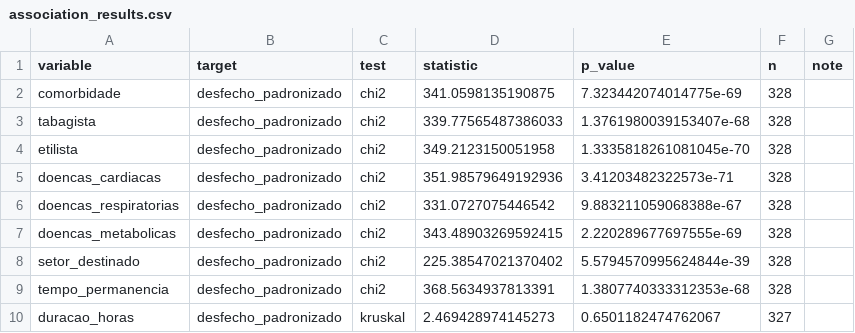
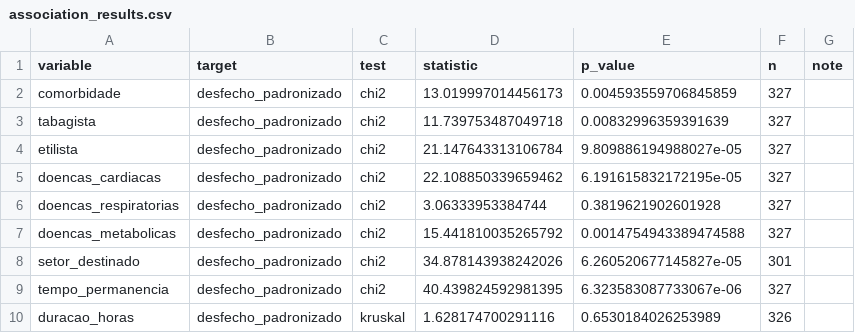
Before and after one commit to watasabi/nurse_epidemic, a CSV file: reports/association_results.csv, drawn as a sheet.

```diff
--- a/reports/association_results.csv
+++ b/reports/association_results.csv
@@ -1,10 +1,10 @@
 variable,target,test,statistic,p_value,n,note
-comorbidade,desfecho_padronizado,chi2,341.0598135190875,7.323442074014775e-69,328,
-tabagista,desfecho_padronizado,chi2,339.77565487386033,1.3761980039153407e-68,328,
-etilista,desfecho_padronizado,chi2,349.2123150051958,1.3335818261081045e-70,328,
-doencas_cardiacas,desfecho_padronizado,chi2,351.98579649192936,3.41203482322573e-71,328,
-doencas_respiratorias,desfecho_padronizado,chi2,331.0727075446542,9.883211059068388e-67,328,
-doencas_metabolicas,desfecho_padronizado,chi2,343.48903269592415,2.220289677697555e-69,328,
-setor_destinado,desfecho_padronizado,chi2,225.38547021370402,5.5794570995624844e-39,328,
-tempo_permanencia,desfecho_padronizado,chi2,368.5634937813391,1.3807740333312353e-68,328,
-duracao_horas,desfecho_padronizado,kruskal,2.469428974145273,0.6501182474762067,327,
+comorbidade,desfecho_padronizado,chi2,13.019997014456173,0.004593559706845859,327,
+tabagista,desfecho_padronizado,chi2,11.739753487049718,0.00832996359391639,327,
+etilista,desfecho_padronizado,chi2,21.147643313106784,9.809886194988027e-05,327,
+doencas_cardiacas,desfecho_padronizado,chi2,22.108850339659462,6.191615832172195e-05,327,
+doencas_respiratorias,desfecho_padronizado,chi2,3.06333953384744,0.3819621902601928,327,
+doencas_metabolicas,desfecho_padronizado,chi2,15.441810035265792,0.0014754943389474588,327,
+setor_destinado,desfecho_padronizado,chi2,34.878143938242026,6.260520677145827e-05,301,
+tempo_permanencia,desfecho_padronizado,chi2,40.439824592981395,6.323583087733067e-06,327,
+duracao_horas,desfecho_padronizado,kruskal,1.628174700291116,0.6530184026253989,326,
```
Also changed, not shown: reports/association_phik_matrix.csv, reports/depara_valores.csv, 54 other files.
